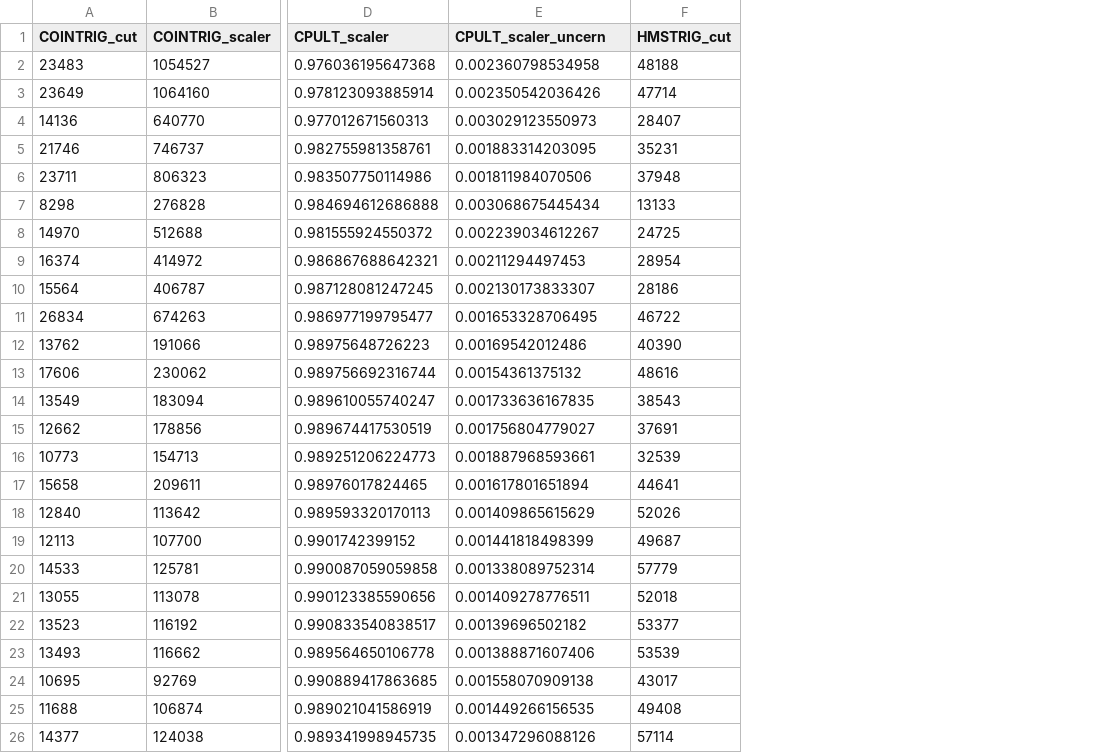
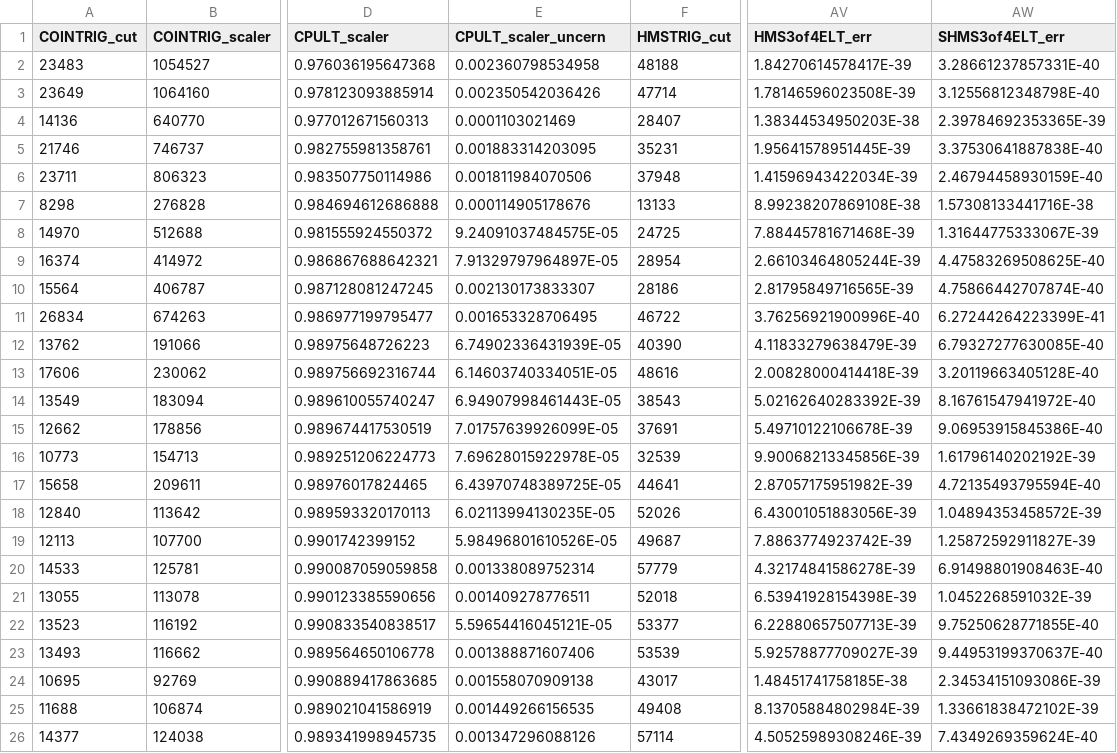
Before and after one commit to JeffersonLab/UTIL_PION, a CSV file: scripts/luminosity/OUTPUTS/sidis/lumi_data_sidis2.csv, drawn as a sheet; only a part is shown, gaps mark what is left out; the diff names each change by its address in the sheet, - before the commit and + after, or states it on an @@ line.

```diff
--- a/scripts/luminosity/OUTPUTS/sidis/lumi_data_sidis2.csv
+++ b/scripts/luminosity/OUTPUTS/sidis/lumi_data_sidis2.csv
+column AV (HMS3of4ELT_err), rows 2-26: 1.84270614578417E-39 | 1.78146596023508E-39 | 1.38344534950203E-38 | 1.95641578951445E-39 | 1.41596943422034E-39 | 8.99238207869108E-38 | 7.88445781671468E-39 | 2.66103464805244E-39 | 2.81795849716565E-39 | 3.76256921900996E-40 | 4.11833279638479E-39 | 2.00828000414418E-39 | 5.02162640283392E-39 | 5.49710122106678E-39 | 9.90068213345856E-39 | 2.87057175951982E-39 | 6.43001051883056E-39 | 7.8863774923742E-39 | 4.32174841586278E-39 | 6.53941928154398E-39 | 6.22880657507713E-39 | 5.92578877709027E-39 | 1.48451741758185E-38 | 8.13705884802984E-39 | 4.50525989308246E-39
+column AW (SHMS3of4ELT_err), rows 2-26: 3.28661237857331E-40 | 3.12556812348798E-40 | 2.39784692353365E-39 | 3.37530641887838E-40 | 2.46794458930159E-40 | 1.57308133441716E-38 | 1.31644775333067E-39 | 4.47583269508625E-40 | 4.75866442707874E-40 | 6.27244264223399E-41 | 6.79327277630085E-40 | 3.20119663405128E-40 | 8.16761547941972E-40 | 9.06953915845386E-40 | 1.61796140202192E-39 | 4.72135493795594E-40 | 1.04894353458572E-39 | 1.25872592911827E-39 | 6.91498801908463E-40 | 1.0452268591032E-39 | 9.75250628771855E-40 | 9.44953199370637E-40 | 2.34534151093086E-39 | 1.33661838472102E-39 | 7.4349269359624E-40
-E4 (CPULT_scaler_uncern): 0.003029123550973
+E4 (CPULT_scaler_uncern): 0.0001103021469
-E7 (CPULT_scaler_uncern): 0.003068675445434
+E7 (CPULT_scaler_uncern): 0.000114905178676
-E8 (CPULT_scaler_uncern): 0.002239034612267
+E8 (CPULT_scaler_uncern): 9.24091037484575E-05
-E9 (CPULT_scaler_uncern): 0.00211294497453
+E9 (CPULT_scaler_uncern): 7.91329797964897E-05
-E12 (CPULT_scaler_uncern): 0.00169542012486
+E12 (CPULT_scaler_uncern): 6.74902336431939E-05
-E13 (CPULT_scaler_uncern): 0.00154361375132
+E13 (CPULT_scaler_uncern): 6.14603740334051E-05
-E14 (CPULT_scaler_uncern): 0.001733636167835
+E14 (CPULT_scaler_uncern): 6.94907998461443E-05
-E15 (CPULT_scaler_uncern): 0.001756804779027
+E15 (CPULT_scaler_uncern): 7.01757639926099E-05
-E16 (CPULT_scaler_uncern): 0.001887968593661
+E16 (CPULT_scaler_uncern): 7.69628015922978E-05
-E17 (CPULT_scaler_uncern): 0.001617801651894
+E17 (CPULT_scaler_uncern): 6.43970748389725E-05
-E18 (CPULT_scaler_uncern): 0.001409865615629
+E18 (CPULT_scaler_uncern): 6.02113994130235E-05
-E19 (CPULT_scaler_uncern): 0.001441818498399
+E19 (CPULT_scaler_uncern): 5.98496801610526E-05
-E22 (CPULT_scaler_uncern): 0.00139696502182
+E22 (CPULT_scaler_uncern): 5.59654416045121E-05
```
Also changed, not shown: scripts/luminosity/OUTPUTS/ExclusiveLumi/lumi_data_exc2.csv, scripts/luminosity/OUTPUTS/ExclusiveLumi/lumi_data_exc3.csv, 4 other files.
